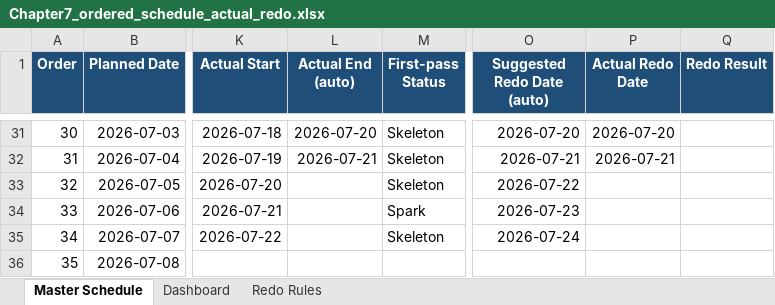
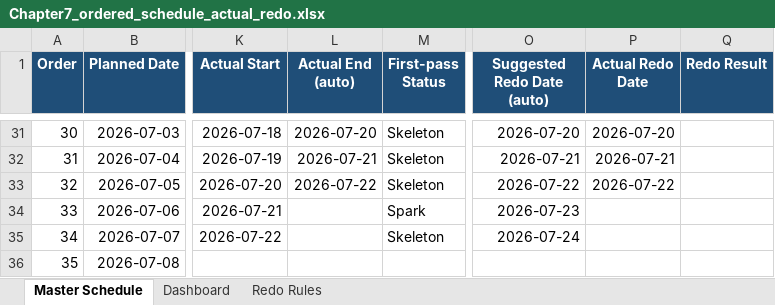
Before and after one commit to Archimondstat/resnick-notes, an Excel workbook: plan/Chapter7_ordered_schedule_actual_redo.xlsx, sheet Master Schedule, drawn as a sheet; only a part is shown, gaps mark what is left out; values as stored, in another font and other column widths than the file's, no borders; conditional formats and table styles not drawn; the diff names each change by its address in the sheet, - before the commit and + after, or states it on an @@ line.

```diff
--- a/plan/Chapter7_ordered_schedule_actual_redo.xlsx (sheet Master Schedule)
+++ b/plan/Chapter7_ordered_schedule_actual_redo.xlsx (sheet Master Schedule)
-L33 (Actual End (auto)): (empty)
+L33 (Actual End (auto)): 2026-07-22
-P33 (Actual Redo Date): (empty)
+P33 (Actual Redo Date): 2026-07-22
```
Also changed, not shown: sheet Dashboard, 4 other files.
